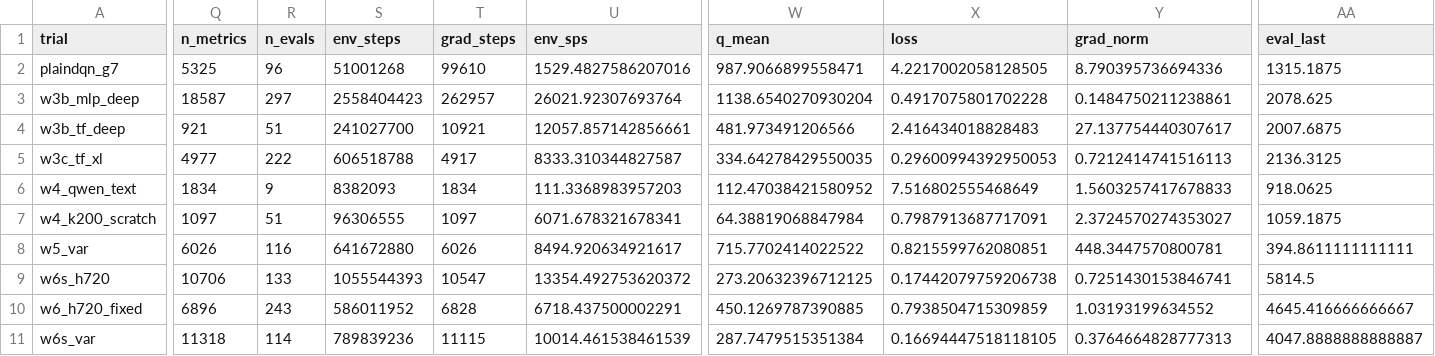
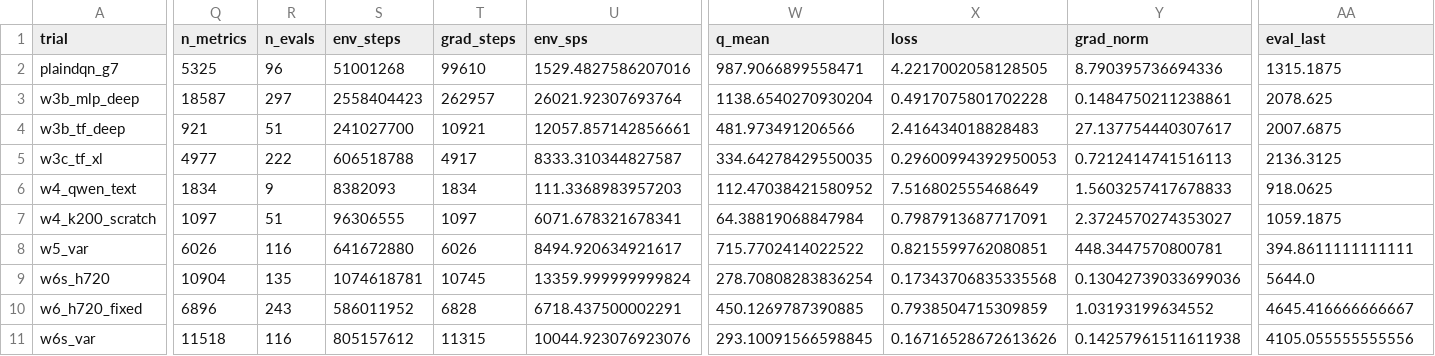
Before and after one commit to guoshaoyang-pku/poor-rl, a CSV file: examples/suika_trials/trials.csv, drawn as a sheet; only a part is shown, gaps mark what is left out; the diff covers the shown part only; the diff names each change by its address in the sheet, - before the commit and + after, or states it on an @@ line.

Commit message:
suika trials: live sync 10-02 22:51

```diff
--- a/examples/suika_trials/trials.csv
+++ b/examples/suika_trials/trials.csv
-Q9 (n_metrics): 10706
+Q9 (n_metrics): 10904
-R9 (n_evals): 133
+R9 (n_evals): 135
-S9 (env_steps): 1055544393
+S9 (env_steps): 1074618781
-T9 (grad_steps): 10547
+T9 (grad_steps): 10745
-U9 (env_sps): 13354.492753620372
+U9 (env_sps): 13359.999999999824
-W9 (q_mean): 273.20632396712125
+W9 (q_mean): 278.70808283836254
-X9 (loss): 0.17442079759206738
+X9 (loss): 0.17343706835335568
-Y9 (grad_norm): 0.7251430153846741
+Y9 (grad_norm): 0.13042739033699036
-AA9 (eval_last): 5814.5
+AA9 (eval_last): 5644.0
-Q11 (n_metrics): 11318
+Q11 (n_metrics): 11518
-R11 (n_evals): 114
+R11 (n_evals): 116
-S11 (env_steps): 789839236
+S11 (env_steps): 805157612
-T11 (grad_steps): 11115
+T11 (grad_steps): 11315
-U11 (env_sps): 10014.461538461539
+U11 (env_sps): 10044.923076923076
-W11 (q_mean): 287.7479515351384
+W11 (q_mean): 293.10091566598845
-X11 (loss): 0.16694447518118105
+X11 (loss): 0.16716528672613626
-Y11 (grad_norm): 0.3764664828777313
+Y11 (grad_norm): 0.14257961511611938
-AA11 (eval_last): 4047.8888888888887
+AA11 (eval_last): 4105.055555555556
```
Also changed, not shown: 32 edited cells elsewhere in this file, 17 other files.
